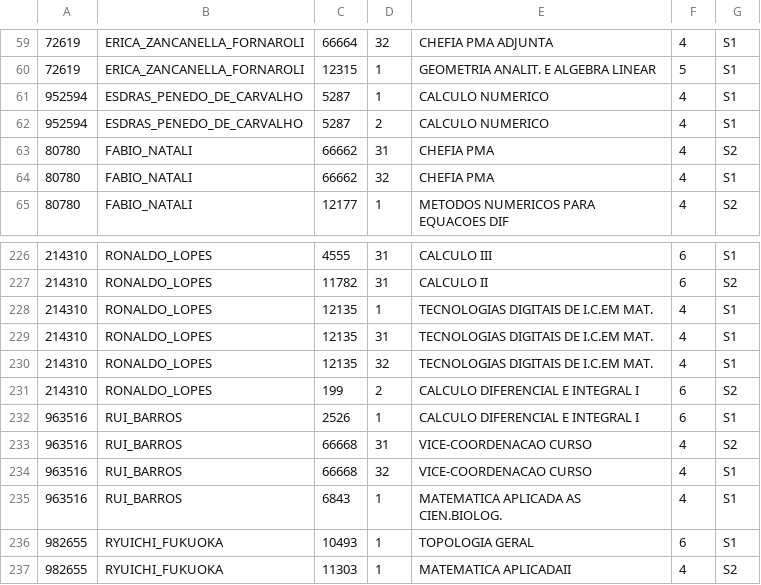
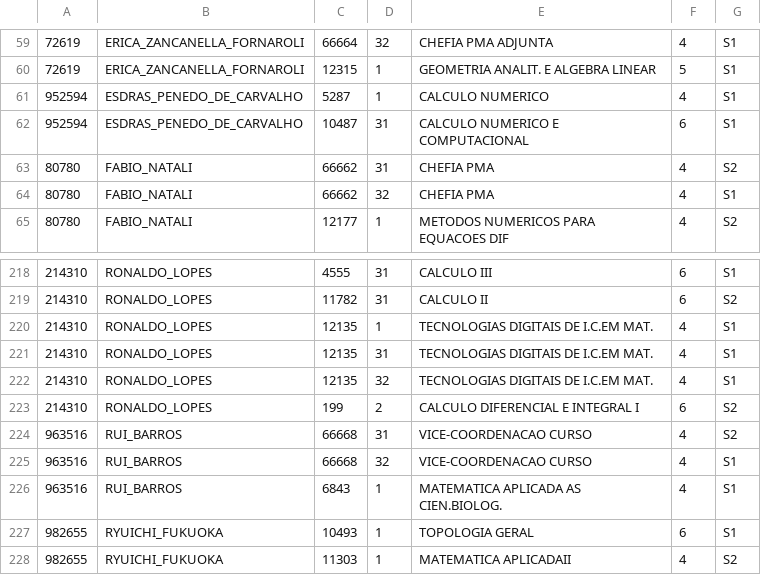
Before and after one commit to fsobral/alforria, a TSV file: dados/pre_atribuidas.tsv, drawn as a sheet; only a part is shown, gaps mark what is left out; the diff covers the shown part only.

```diff
--- a/dados/pre_atribuidas.tsv
+++ b/dados/pre_atribuidas.tsv
@@ -61,3 +61,3 @@
 952594	ESDRAS_PENEDO_DE_CARVALHO	5287	1	 CALCULO NUMERICO	4	S1
-952594	ESDRAS_PENEDO_DE_CARVALHO	5287	2	 CALCULO NUMERICO	4	S1
+952594	ESDRAS_PENEDO_DE_CARVALHO	10487	31	 CALCULO NUMERICO E COMPUTACIONAL	6	S1
 80780	FABIO_NATALI	66662	31	 CHEFIA PMA	4	S2
@@ -231,3 +223,2 @@
 214310	RONALDO_LOPES	199	2	 CALCULO DIFERENCIAL E INTEGRAL I	6	S2
-963516	RUI_BARROS	2526	1	 CALCULO DIFERENCIAL E INTEGRAL I	6	S1
 963516	RUI_BARROS	66668	31	 VICE-COORDENACAO CURSO	4	S2
```
Also changed, not shown: 10 added rows and 9 removed rows elsewhere in this file.
